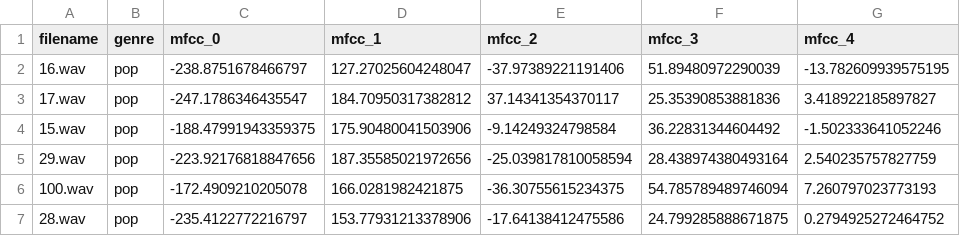
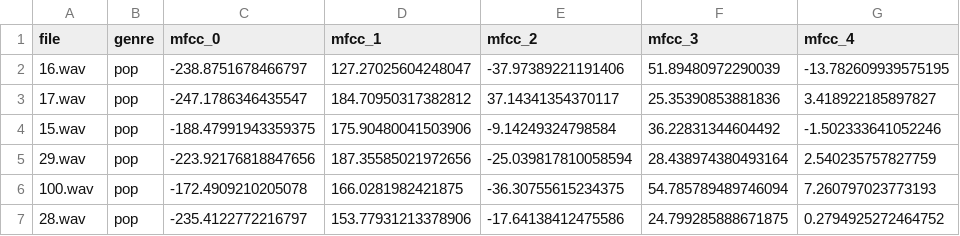
Before and after one commit to aradbm/genre-detection, a CSV file: features/mfcc/features_29032024_1930.csv, drawn as a sheet; only a part is shown; the diff names each change by its address in the sheet, - before the commit and + after, or states it on an @@ line.

```diff
--- a/features/mfcc/features_29032024_1930.csv
+++ b/features/mfcc/features_29032024_1930.csv
-A1: filename
+A1: file
```
Also changed, not shown: 17 other files.
